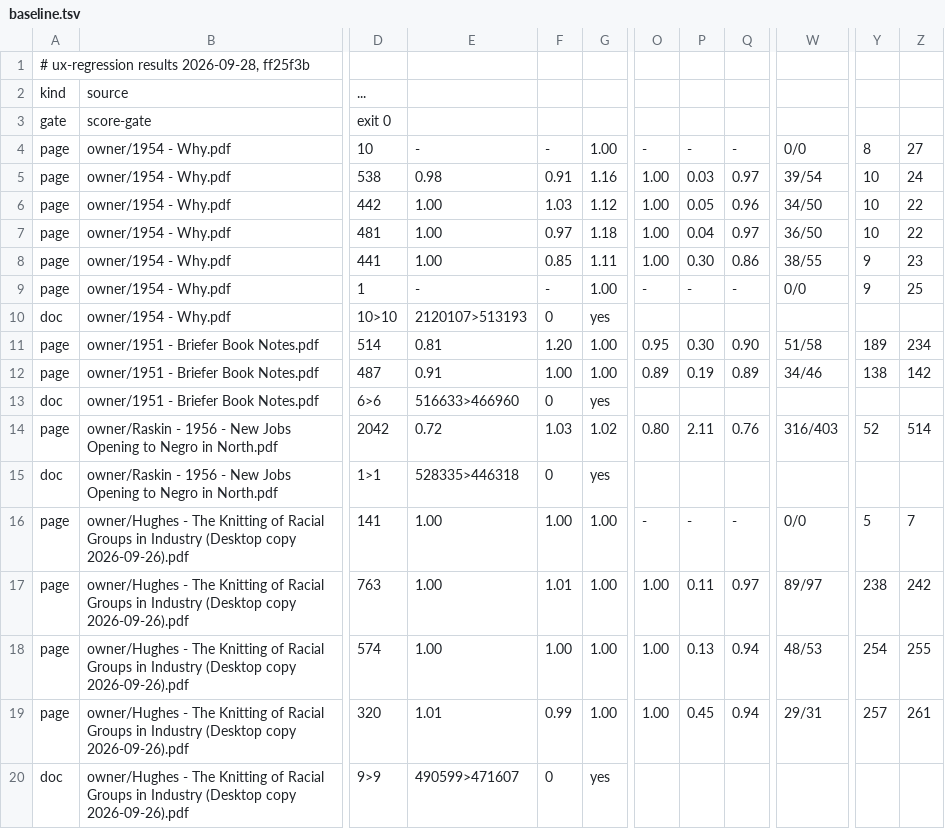
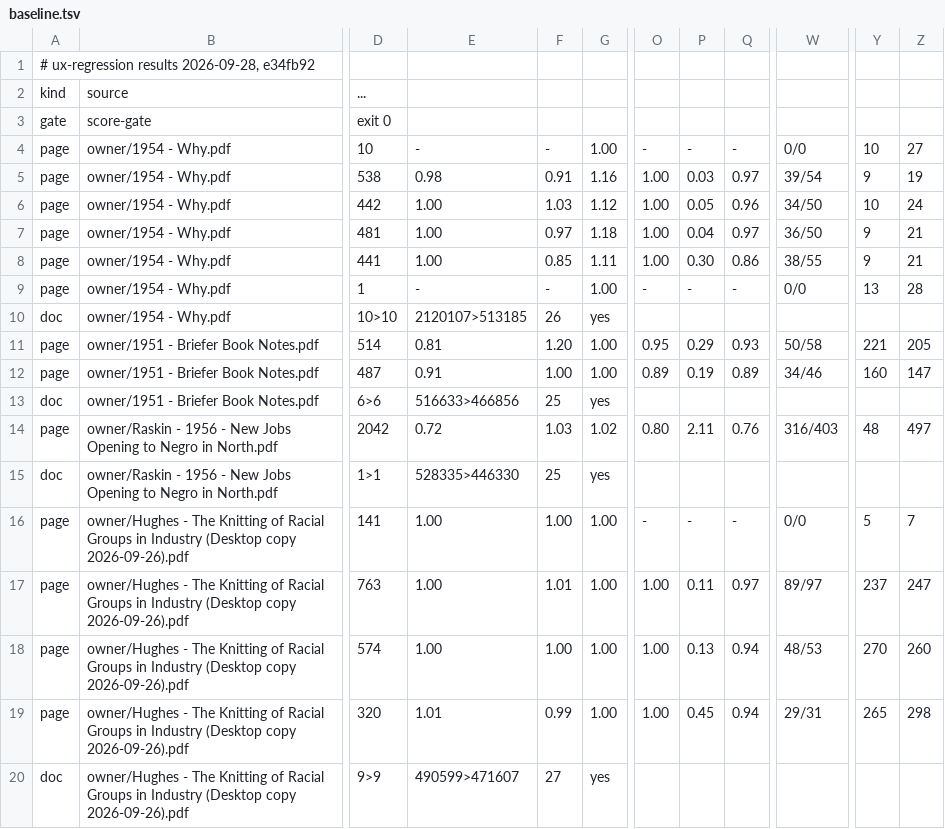
Before and after one commit to charlesapetersen/vision-ocr, a TSV file: ops/ux-regression/baseline.tsv, drawn as a sheet; only a part is shown, gaps mark what is left out; the diff covers the shown part only; the diff names each change by its address in the sheet, - before the commit and + after, or states it on an @@ line.

```diff
--- a/ops/ux-regression/baseline.tsv
+++ b/ops/ux-regression/baseline.tsv
-A1: # ux-regression results 2026-09-28, ff25f3b
+A1: # ux-regression results 2026-09-28, e34fb92
-Y4: 8
+Y4: 10
-Y5: 10
+Y5: 9
-Z5: 24
+Z5: 19
-Z6: 22
+Z6: 24
-Y7: 10
+Y7: 9
-Z7: 22
+Z7: 21
-Z8: 23
+Z8: 21
-Y9: 9
+Y9: 13
-Z9: 25
+Z9: 28
-E10: 2120107>513193
+E10: 2120107>513185
-F10: 0
+F10: 26
-P11: 0.30
+P11: 0.29
-Q11: 0.90
+Q11: 0.93
-W11: 51/58
+W11: 50/58
-Y11: 189
+Y11: 221
-Z11: 234
+Z11: 205
-Y12: 138
+Y12: 160
-Z12: 142
+Z12: 147
-E13: 516633>466960
+E13: 516633>466856
-F13: 0
+F13: 25
-Y14: 52
+Y14: 48
-Z14: 514
+Z14: 497
-E15: 528335>446318
+E15: 528335>446330
-F15: 0
+F15: 25
-Y17: 238
+Y17: 237
-Z17: 242
+Z17: 247
-Y18: 254
+Y18: 270
-Z18: 255
+Z18: 260
-Y19: 257
+Y19: 265
-Z19: 261
+Z19: 298
-F20: 0
+F20: 27
```
Also changed, not shown: 92 edited cells elsewhere in this file, 8 other files.
